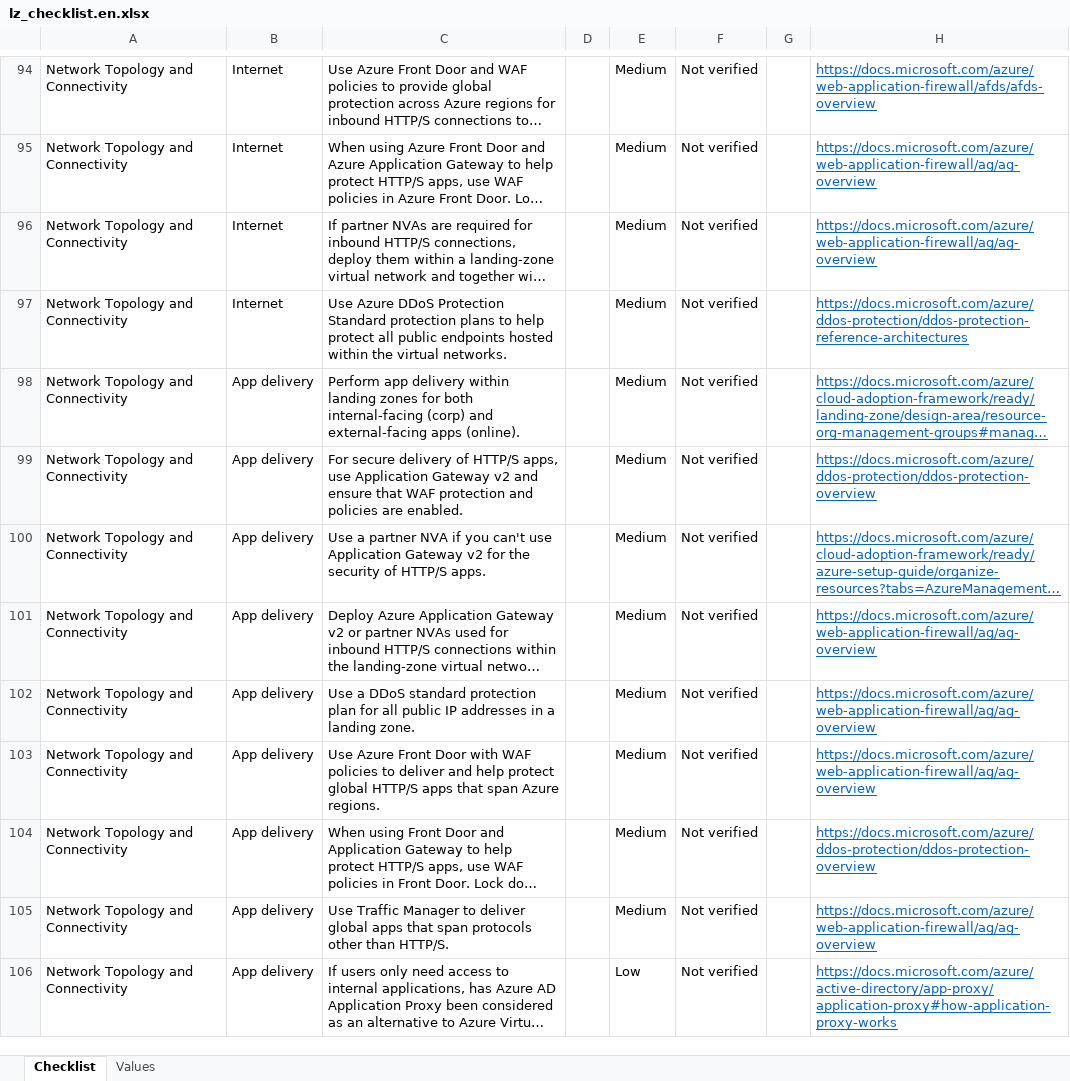
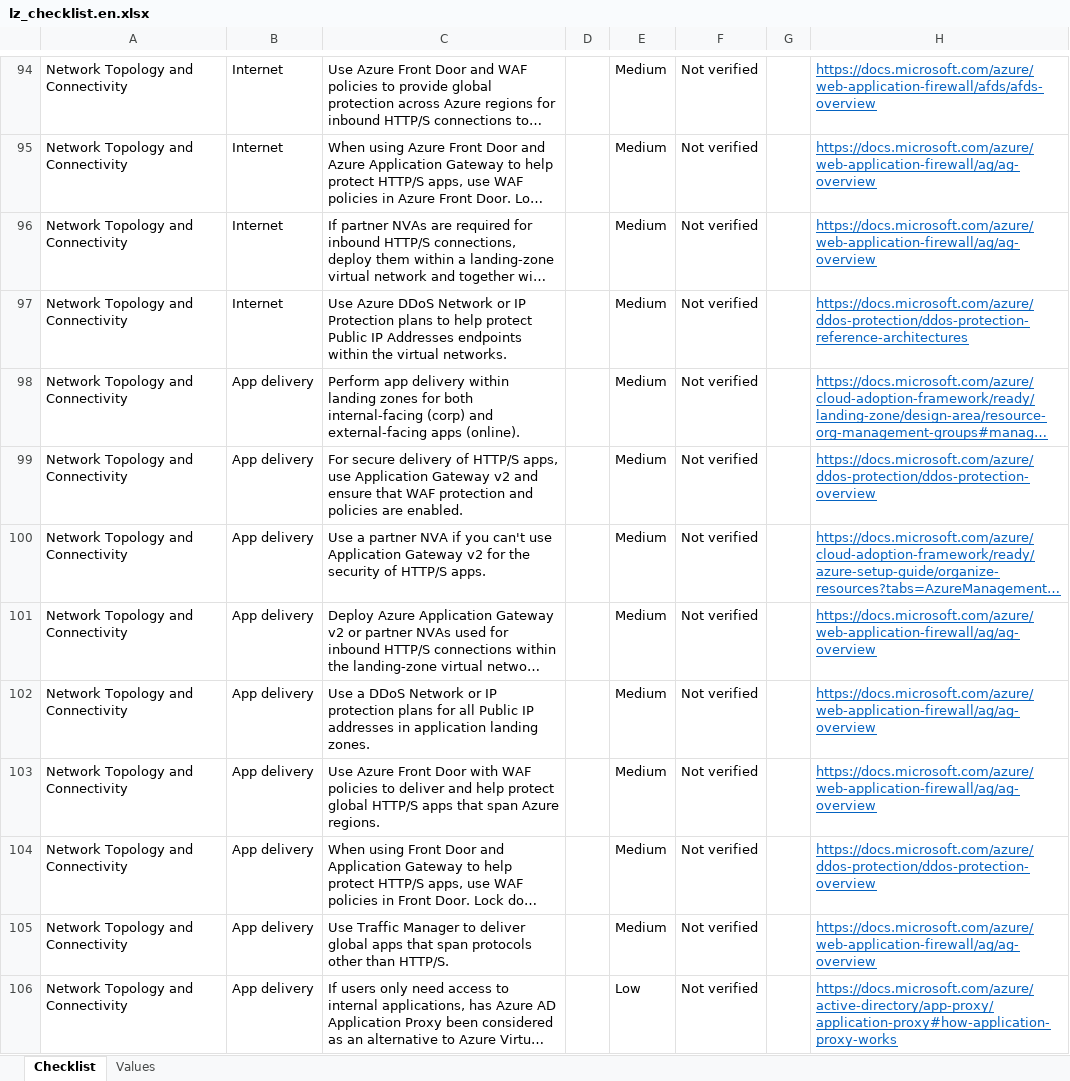
Before and after one commit to Azure/review-checklists, an Excel workbook: spreadsheet/lz_checklist.en.xlsx, sheet Checklist, drawn as a sheet; only a part is shown, gaps mark what is left out; long unchanged cells end in …; values as stored, in another font and other column widths than the file's, no borders; conditional formats not drawn; the diff names each change by its address in the sheet, - before the commit and + after, or states it on an @@ line.

```diff
--- a/spreadsheet/lz_checklist.en.xlsx (sheet Checklist)
+++ b/spreadsheet/lz_checklist.en.xlsx (sheet Checklist)
-C97: …Azure DDoS Protection Standard protection plans to help protect all public endpoints hosted within the…
+C97: …Azure DDoS Network or IP Protection plans to help protect Public IP Addresses endpoints within the…
-C102: …a DDoS standard protection plan for all public IP addresses in a landing zone.
+C102: …a DDoS Network or IP protection plans for all Public IP addresses in application landing zones.
```
Also changed, not shown: spreadsheet/lz_checklist.es.xlsx, spreadsheet/lz_checklist.ja.xlsx, 6 other files.
